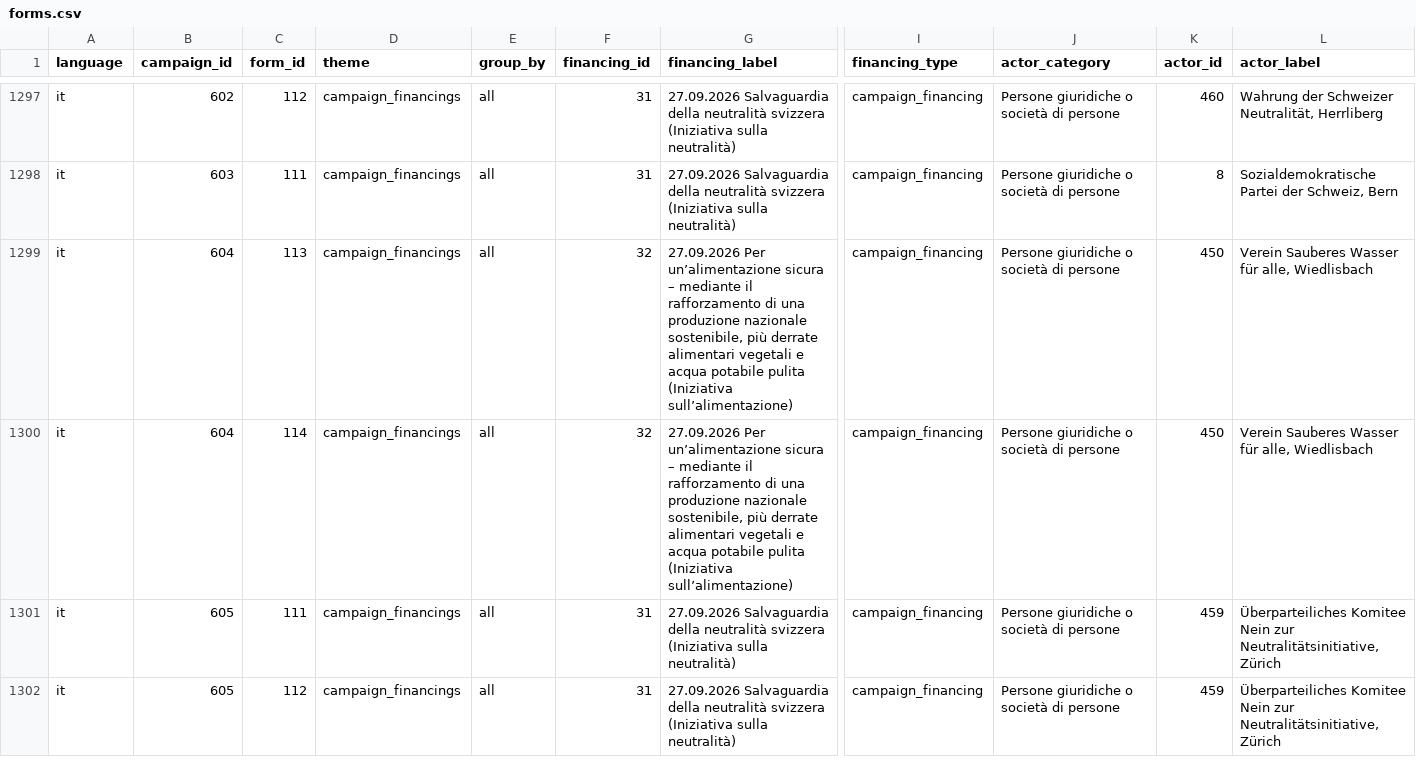
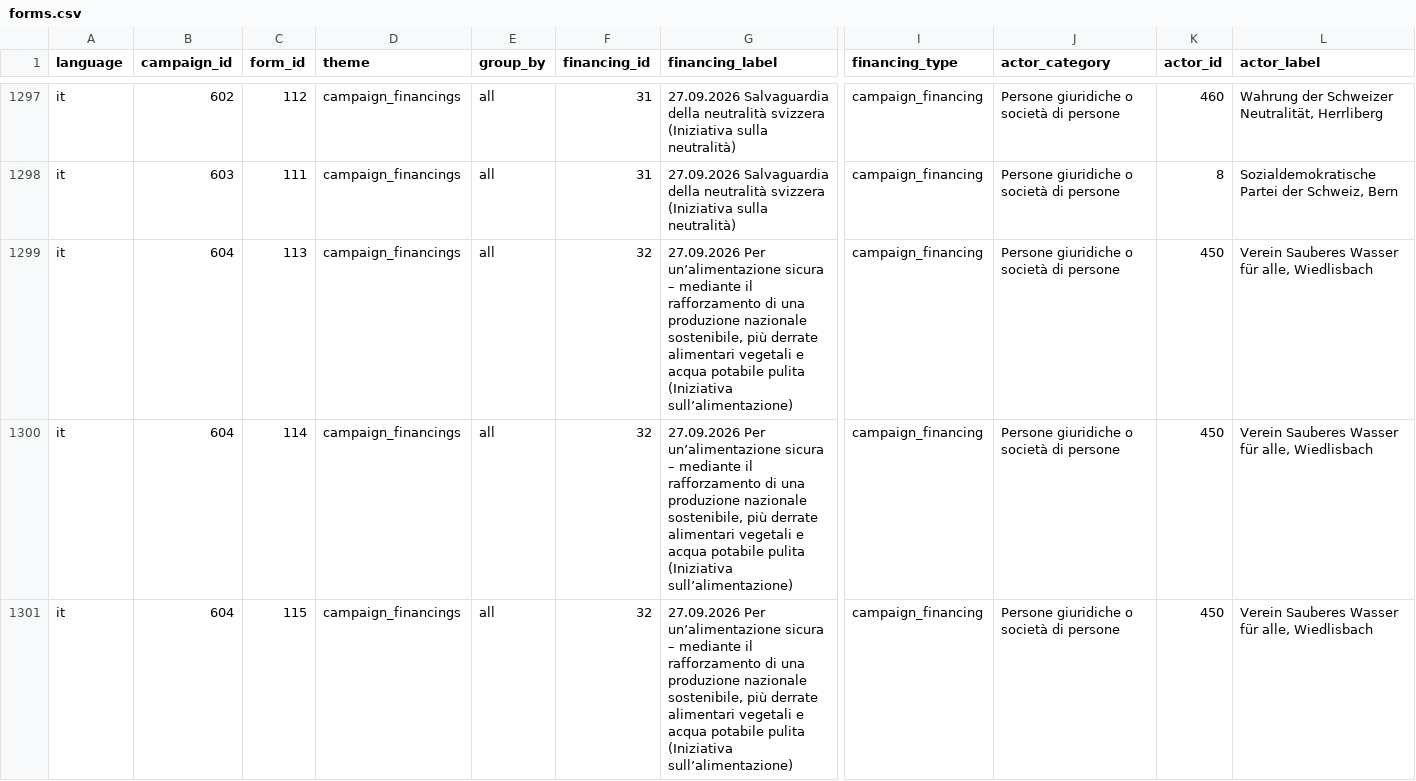
Before and after one commit to lgnbhl/swiss-political-financing, a CSV file: data/it/forms/forms.csv, drawn as a sheet; only a part is shown, gaps mark what is left out; the shorter side is filled out with more unchanged rows; rows hold the shown columns only; the diff covers the shown part only; the diff names each change by its address in the sheet, - before the commit and + after, or states it on an @@ line.

```diff
--- a/data/it/forms/forms.csv
+++ b/data/it/forms/forms.csv
+row 1301: it | 604 | 115 | campaign_financings | all | 32 | 27.09.2026 Per un’alimentazione sicura – mediante il rafforzamento di una produzione nazionale sostenibile, più derrate alimentari vegetali e acqua potabile pulita (Iniziativa sull’alimentazione) | campaign_financing | Persone giuridiche o società di persone | 450 | Verein Sauberes Wasser für alle, Wiedlisbach
```
Also changed, not shown: 1 added row elsewhere in this file, data/de/forms/forms.csv, data/fr/allowances/allowances.csv, 50 other files.
